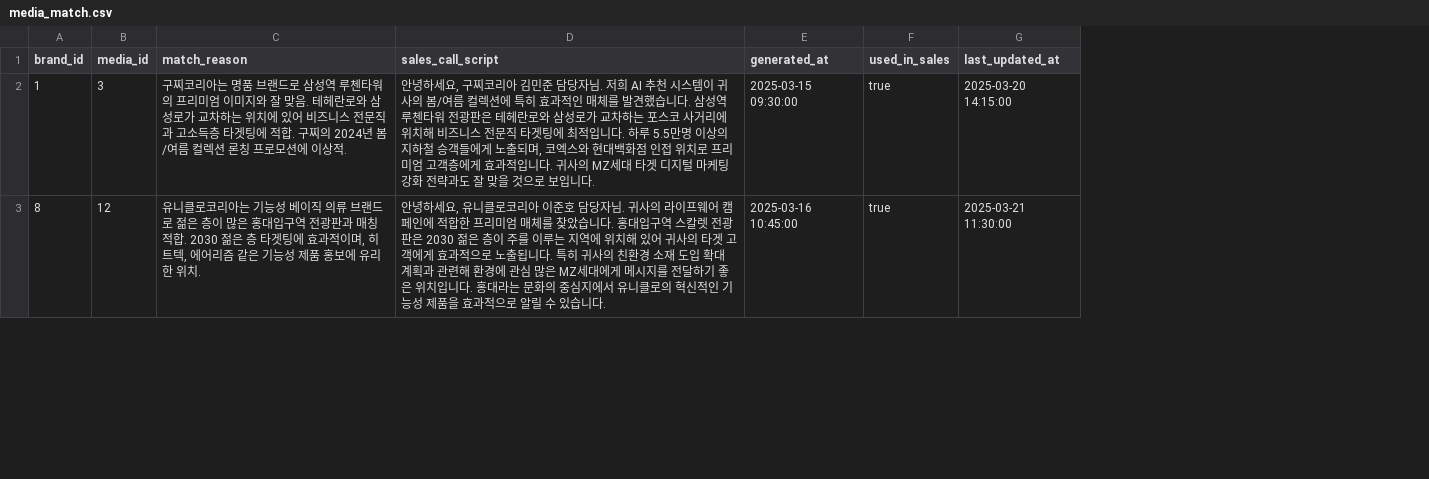
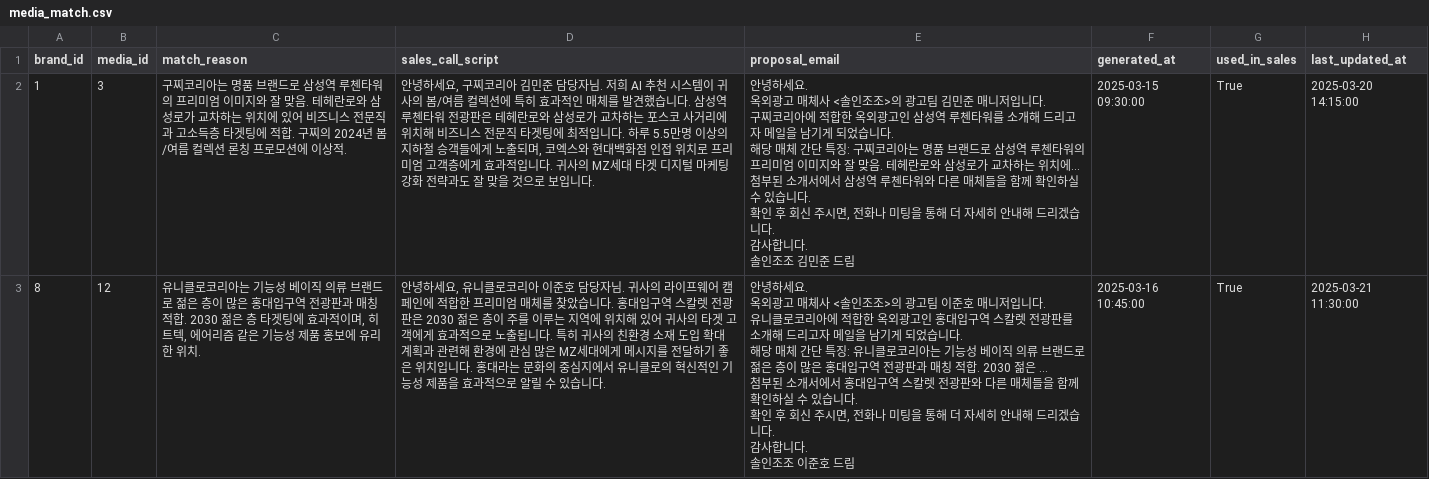
Before and after one commit to happy6team/ooh-marketing-sales, a CSV file: data/media_match.csv, drawn as a sheet; only a part is shown; addresses are those after the commit; ↵ is a line break in a cell; the diff covers the shown part only; the diff names each change by its address in the sheet, - before the commit and + after, or states it on an @@ line.

```diff
--- a/data/media_match.csv
+++ b/data/media_match.csv
+column E (proposal_email), rows 2-3: 안녕하세요. ↵ 옥외광고 매체사 <솔인조조>의 광고팀 김민준 매니저입니다. ↵ 구찌코리아에 적합한 옥외광고인 삼성역 루첸타워를 소개해 드리고자 메일을 남기게 되었습니다. ↵ 해당 매체 간단 특징: 구찌코리아는 명품 브랜드로 삼성역 루첸타워의 프리미엄 이미지와 잘 맞음. 테헤란로와 삼성로가 교차하는 위치에... ↵ 첨부된 소개서에서 삼성역 루첸타워와 다른 매체들을 함께 확인하실 수 있습니다. ↵ 확인 후 회신 주시면, 전화나 미팅을 통해 더 자세히 안내해 드리겠습니다. ↵ 감사합니다. ↵ 솔인조조 김민준 드림 | 안녕하세요. ↵ 옥외광고 매체사 <솔인조조>의 광고팀 이준호 매니저입니다. ↵ 유니클로코리아에 적합한 옥외광고인 홍대입구역 스칼렛 전광판를 소개해 드리고자 메일을 남기게 되었습니다. ↵ 해당 매체 간단 특징: 유니클로코리아는 기능성 베이직 의류 브랜드로 젊은 층이 많은 홍대입구역 전광판과 매칭 적합. 2030 젊은 ... ↵ 첨부된 소개서에서 홍대입구역 스칼렛 전광판와 다른 매체들을 함께 확인하실 수 있습니다. ↵ 확인 후 회신 주시면, 전화나 미팅을 통해 더 자세히 안내해 드리겠습니다. ↵ 감사합니다. ↵ 솔인조조 이준호 드림
-G2:G3 (used_in_sales): true
+G2:G3 (used_in_sales): True
```
Also changed, not shown: 3 edited cells elsewhere in this file, 1 other file.
